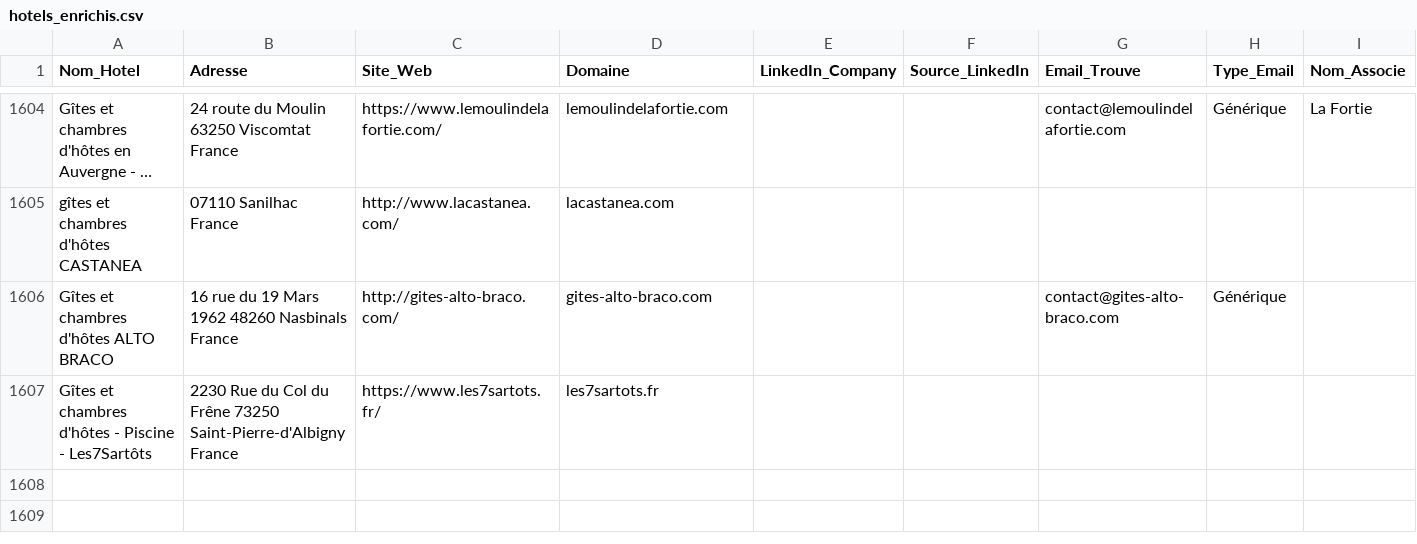
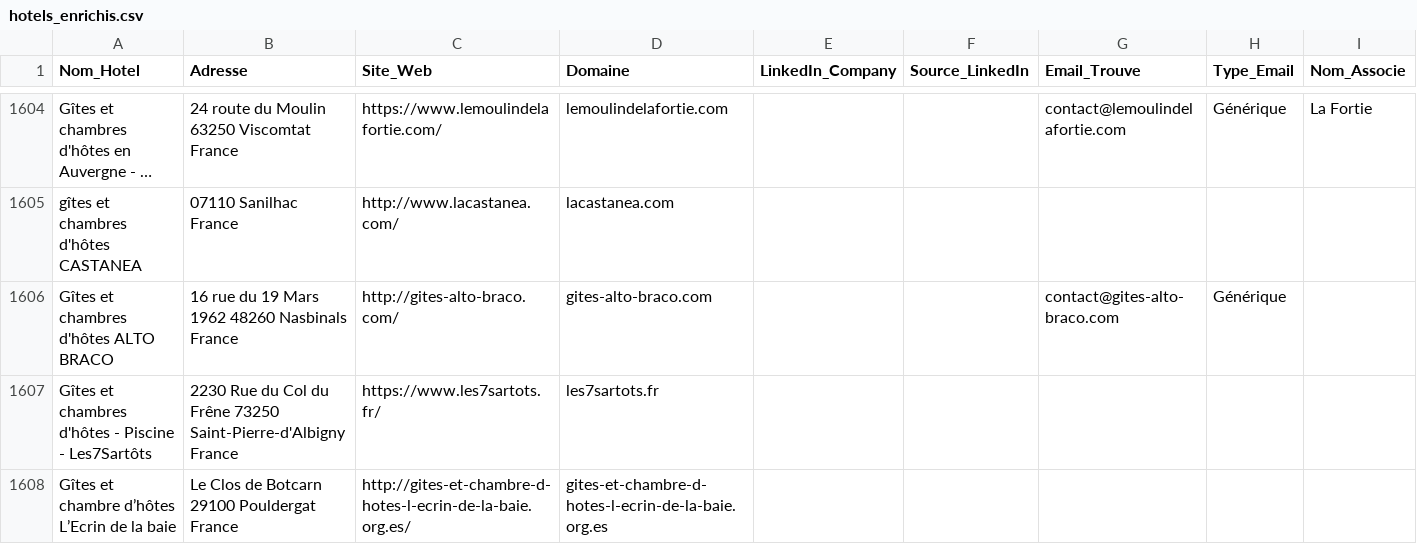
Before and after one commit to tsimokaza01-source/URL-3, a CSV file: hotels_enrichis.csv, drawn as a sheet; only a part is shown, gaps mark what is left out; long unchanged cells end in …; the diff names each change by its address in the sheet, - before the commit and + after, or states it on an @@ line.

```diff
--- a/hotels_enrichis.csv
+++ b/hotels_enrichis.csv
+row 1608: Gîtes et chambre d’hôtes L’Ecrin de la baie | Le Clos de Botcarn 29100 Pouldergat France | http://gites-et-chambre-d-hotes-l-ecrin-de-la-baie.org.es/ | gites-et-chambre-d-hotes-l-ecrin-de-la-baie.org.es
```
Also changed, not shown: liste_hotels.csv.
